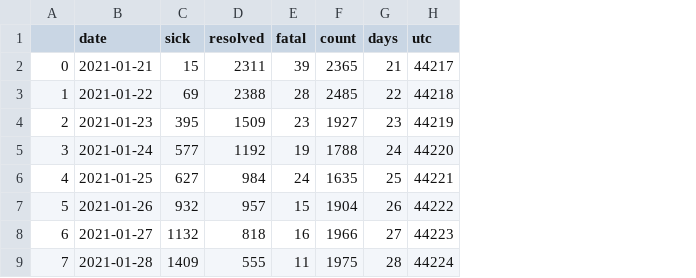
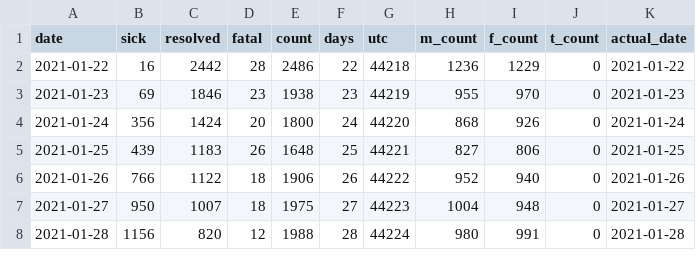
Before and after one commit to tamccullough/covon, a CSV file: datasets/2021/recent_cases_count.csv, drawn as a sheet; only a part is shown; removed rows and columns are numbered as before the commit, all else as after; the diff covers the shown part only; the diff names each change by its address in the sheet, - before the commit and + after, or states it on an @@ line.

Commit message:
updating datasets and images

```diff
--- a/datasets/2021/recent_cases_count.csv
+++ b/datasets/2021/recent_cases_count.csv
-column A, rows 3-9: 1 | 2 | 3 | 4 | 5 | 6 | 7
+column H (m_count), rows 2-8: 1236 | 955 | 868 | 827 | 952 | 1004 | 980
+column I (f_count), rows 2-8: 1229 | 970 | 926 | 806 | 940 | 948 | 991
+column J (t_count), rows 2-8: all 0
+column K (actual_date), rows 2-8: 2021-01-22 | 2021-01-23 | 2021-01-24 | 2021-01-25 | 2021-01-26 | 2021-01-27 | 2021-01-28
-row 2: 0 | 2021-01-21 | 15 | 2311 | 39 | 2365 | 21 | 44217
-B2 (sick): 69
+B2 (sick): 16
-C2 (resolved): 2388
+C2 (resolved): 2442
-E2 (count): 2485
+E2 (count): 2486
-B3 (sick): 395
+B3 (sick): 69
-C3 (resolved): 1509
+C3 (resolved): 1846
-E3 (count): 1927
+E3 (count): 1938
-B4 (sick): 577
+B4 (sick): 356
-C4 (resolved): 1192
+C4 (resolved): 1424
-D4 (fatal): 19
+D4 (fatal): 20
-E4 (count): 1788
+E4 (count): 1800
-B5 (sick): 627
+B5 (sick): 439
-C5 (resolved): 984
+C5 (resolved): 1183
-D5 (fatal): 24
+D5 (fatal): 26
-E5 (count): 1635
+E5 (count): 1648
-B6 (sick): 932
+B6 (sick): 766
-C6 (resolved): 957
+C6 (resolved): 1122
-D6 (fatal): 15
+D6 (fatal): 18
-E6 (count): 1904
+E6 (count): 1906
-B7 (sick): 1132
+B7 (sick): 950
-C7 (resolved): 818
+C7 (resolved): 1007
-D7 (fatal): 16
+D7 (fatal): 18
-E7 (count): 1966
+E7 (count): 1975
-B8 (sick): 1409
+B8 (sick): 1156
-C8 (resolved): 555
+C8 (resolved): 820
-D8 (fatal): 11
+D8 (fatal): 12
-E8 (count): 1975
+E8 (count): 1988
```
Also changed, not shown: 1 added row and 29 edited cells elsewhere in this file, datasets/2021/fatal.csv, datasets/2021/on_cases.csv, 10 other files.
